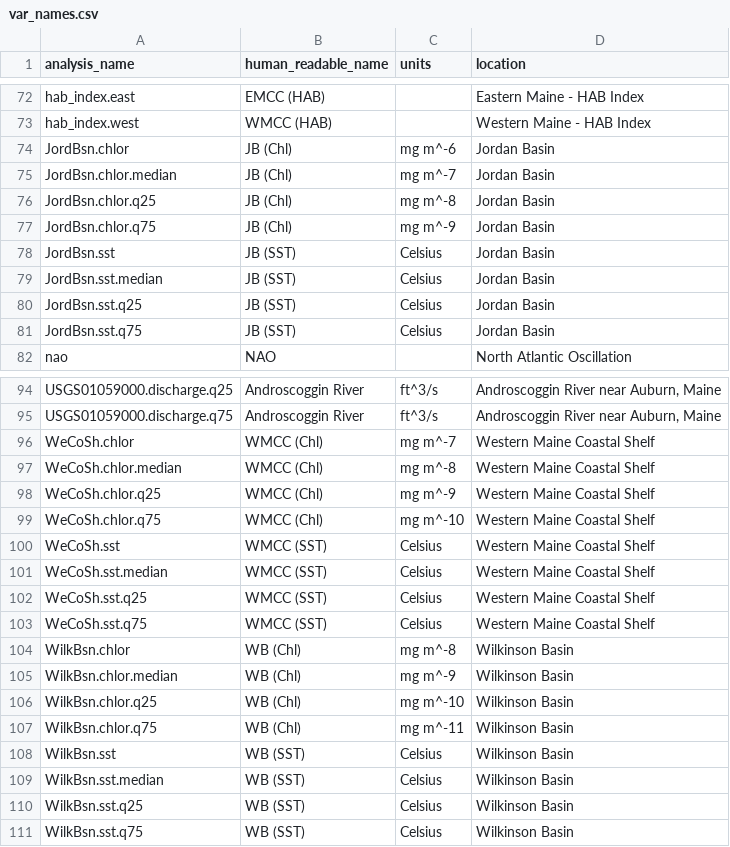
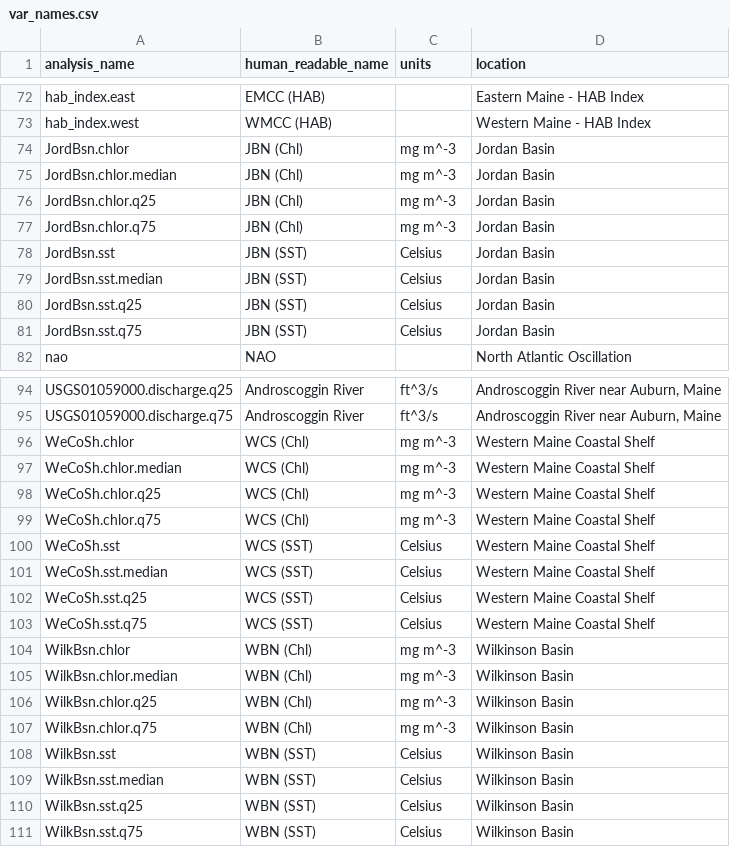
Before and after one commit to BigelowLab/gom-series, a CSV file: data/var_names.csv, drawn as a sheet; only a part is shown, gaps mark what is left out; the diff covers the shown part only.

Commit message:
update map with new bb, new region names, update var_names, add currents

```diff
--- a/data/var_names.csv
+++ b/data/var_names.csv
@@ -73,10 +73,10 @@ hab_index.east,EMCC (HAB),,Eastern Maine - HAB Index
 hab_index.west,WMCC (HAB),,Western Maine - HAB Index
-JordBsn.chlor,JB (Chl),mg m^-6,Jordan Basin
-JordBsn.chlor.median,JB (Chl),mg m^-7,Jordan Basin
-JordBsn.chlor.q25,JB (Chl),mg m^-8,Jordan Basin
-JordBsn.chlor.q75,JB (Chl),mg m^-9,Jordan Basin
-JordBsn.sst,JB (SST),Celsius,Jordan Basin
-JordBsn.sst.median,JB (SST),Celsius,Jordan Basin
-JordBsn.sst.q25,JB (SST),Celsius,Jordan Basin
-JordBsn.sst.q75,JB (SST),Celsius,Jordan Basin
+JordBsn.chlor,JBN (Chl),mg m^-3,Jordan Basin
+JordBsn.chlor.median,JBN (Chl),mg m^-3,Jordan Basin
+JordBsn.chlor.q25,JBN (Chl),mg m^-3,Jordan Basin
+JordBsn.chlor.q75,JBN (Chl),mg m^-3,Jordan Basin
+JordBsn.sst,JBN (SST),Celsius,Jordan Basin
+JordBsn.sst.median,JBN (SST),Celsius,Jordan Basin
+JordBsn.sst.q25,JBN (SST),Celsius,Jordan Basin
+JordBsn.sst.q75,JBN (SST),Celsius,Jordan Basin
 nao,NAO,,North Atlantic Oscillation
@@ -95,17 +95,17 @@ USGS01059000.discharge.q25,Androscoggin River,ft^3/s,"Androscoggin River near Au
 USGS01059000.discharge.q75,Androscoggin River,ft^3/s,"Androscoggin River near Auburn, Maine"
-WeCoSh.chlor,WMCC (Chl),mg m^-7,Western Maine Coastal Shelf
-WeCoSh.chlor.median,WMCC (Chl),mg m^-8,Western Maine Coastal Shelf
-WeCoSh.chlor.q25,WMCC (Chl),mg m^-9,Western Maine Coastal Shelf
-WeCoSh.chlor.q75,WMCC (Chl),mg m^-10,Western Maine Coastal Shelf
-WeCoSh.sst,WMCC (SST),Celsius,Western Maine Coastal Shelf
-WeCoSh.sst.median,WMCC (SST),Celsius,Western Maine Coastal Shelf
-WeCoSh.sst.q25,WMCC (SST),Celsius,Western Maine Coastal Shelf
-WeCoSh.sst.q75,WMCC (SST),Celsius,Western Maine Coastal Shelf
-WilkBsn.chlor,WB (Chl),mg m^-8,Wilkinson Basin
-WilkBsn.chlor.median,WB (Chl),mg m^-9,Wilkinson Basin
-WilkBsn.chlor.q25,WB (Chl),mg m^-10,Wilkinson Basin
-WilkBsn.chlor.q75,WB (Chl),mg m^-11,Wilkinson Basin
-WilkBsn.sst,WB (SST),Celsius,Wilkinson Basin
-WilkBsn.sst.median,WB (SST),Celsius,Wilkinson Basin
-WilkBsn.sst.q25,WB (SST),Celsius,Wilkinson Basin
-WilkBsn.sst.q75,WB (SST),Celsius,Wilkinson Basin
+WeCoSh.chlor,WCS (Chl),mg m^-3,Western Maine Coastal Shelf
+WeCoSh.chlor.median,WCS (Chl),mg m^-3,Western Maine Coastal Shelf
+WeCoSh.chlor.q25,WCS (Chl),mg m^-3,Western Maine Coastal Shelf
+WeCoSh.chlor.q75,WCS (Chl),mg m^-3,Western Maine Coastal Shelf
+WeCoSh.sst,WCS (SST),Celsius,Western Maine Coastal Shelf
+WeCoSh.sst.median,WCS (SST),Celsius,Western Maine Coastal Shelf
+WeCoSh.sst.q25,WCS (SST),Celsius,Western Maine Coastal Shelf
+WeCoSh.sst.q75,WCS (SST),Celsius,Western Maine Coastal Shelf
+WilkBsn.chlor,WBN (Chl),mg m^-3,Wilkinson Basin
+WilkBsn.chlor.median,WBN (Chl),mg m^-3,Wilkinson Basin
+WilkBsn.chlor.q25,WBN (Chl),mg m^-3,Wilkinson Basin
+WilkBsn.chlor.q75,WBN (Chl),mg m^-3,Wilkinson Basin
+WilkBsn.sst,WBN (SST),Celsius,Wilkinson Basin
+WilkBsn.sst.median,WBN (SST),Celsius,Wilkinson Basin
+WilkBsn.sst.q25,WBN (SST),Celsius,Wilkinson Basin
+WilkBsn.sst.q75,WBN (SST),Celsius,Wilkinson Basin
```
Also changed, not shown: 27 edited cells elsewhere in this file, 8 other files.
